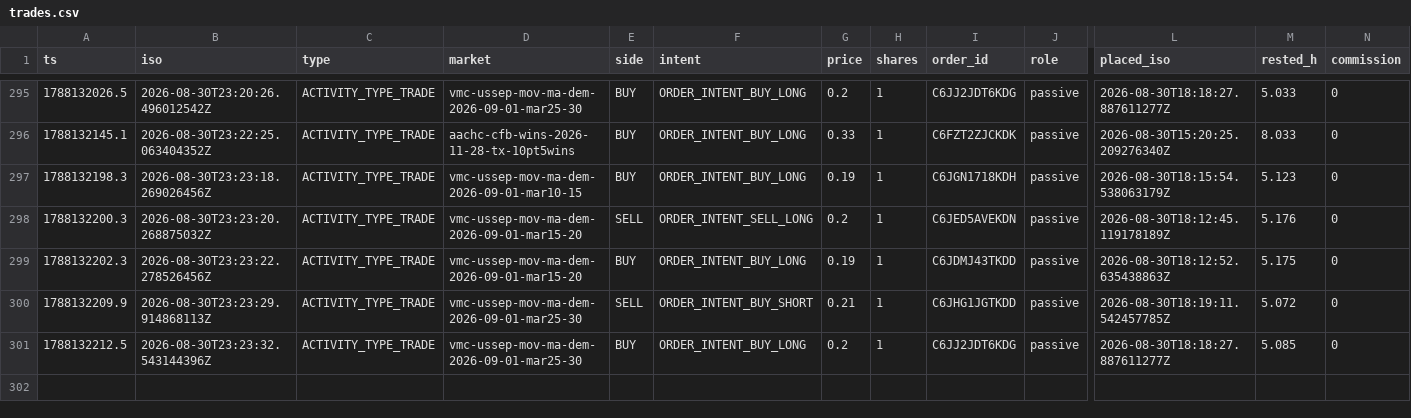
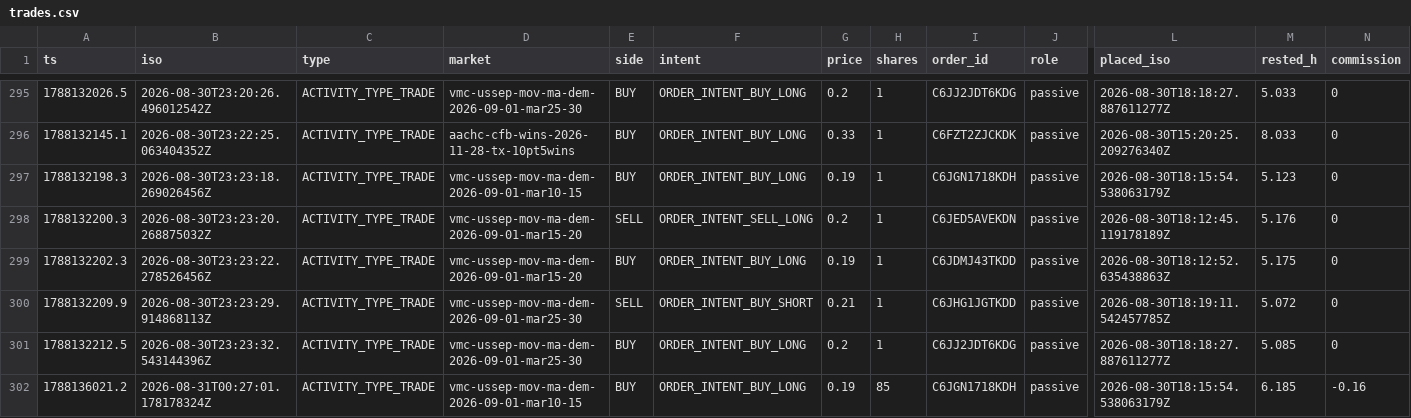
Before and after one commit to christophercox2-boop/liquidity-rewards, a CSV file: data/trades.csv, drawn as a sheet; only a part is shown, gaps mark what is left out; rows hold the shown columns only; the diff names each change by its address in the sheet, - before the commit and + after, or states it on an @@ line.

Commit message:
trade history: +1 rows [skip ci]

```diff
--- a/data/trades.csv
+++ b/data/trades.csv
+row 302: 1788136021.2 | 2026-08-31T00:27:01.178178324Z | ACTIVITY_TYPE_TRADE | vmc-ussep-mov-ma-dem-2026-09-01-mar10-15 | BUY | ORDER_INTENT_BUY_LONG | 0.19 | 85 | C6JGN1718KDH | passive | 2026-08-30T18:15:54.538063179Z | 6.185 | -0.16
```
